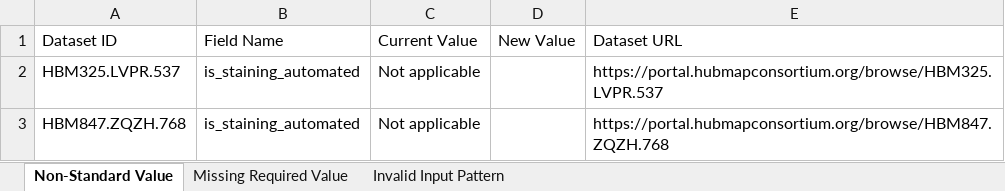
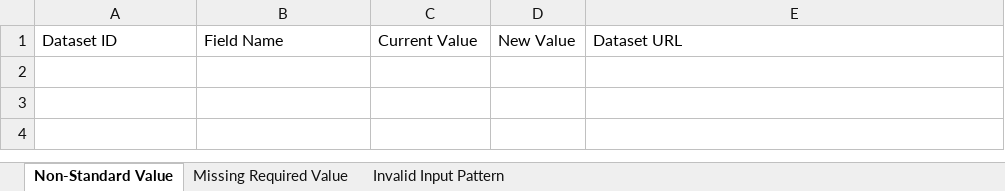
Before and after one commit to hubmapconsortium/reharmonize-legacy-metadata, an Excel workbook: metadata/cedar-histology/todo/TC - University of Florida (Histology).xlsx, sheet Non-Standard Value, drawn as a sheet; values as stored, in another font and other column widths than the file's, no borders; the diff names each change by its address in the sheet, - before the commit and + after, or states it on an @@ line.

```diff
--- a/metadata/cedar-histology/todo/TC - University of Florida (Histology).xlsx (sheet Non-Standard Value)
+++ b/metadata/cedar-histology/todo/TC - University of Florida (Histology).xlsx (sheet Non-Standard Value)
-row 2: HBM325.LVPR.537 | is_staining_automated | Not applicable |  | https://portal.hubmapconsortium.org/browse/HBM325.LVPR.537
-row 3: HBM847.ZQZH.768 | is_staining_automated | Not applicable |  | https://portal.hubmapconsortium.org/browse/HBM847.ZQZH.768
```
Also changed, not shown: metadata/cedar-histology/todo/Stanford TMC (Histology).xlsx, metadata/cedar-histology/todo/University of Rochester Medical Center TMC (Histology).xlsx, 2 other files.
